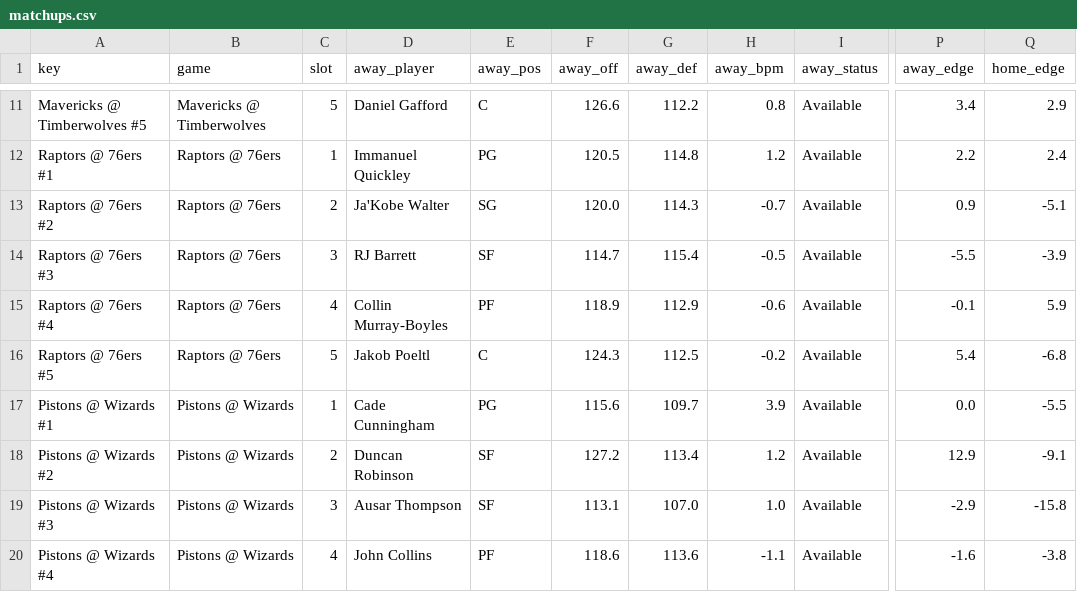
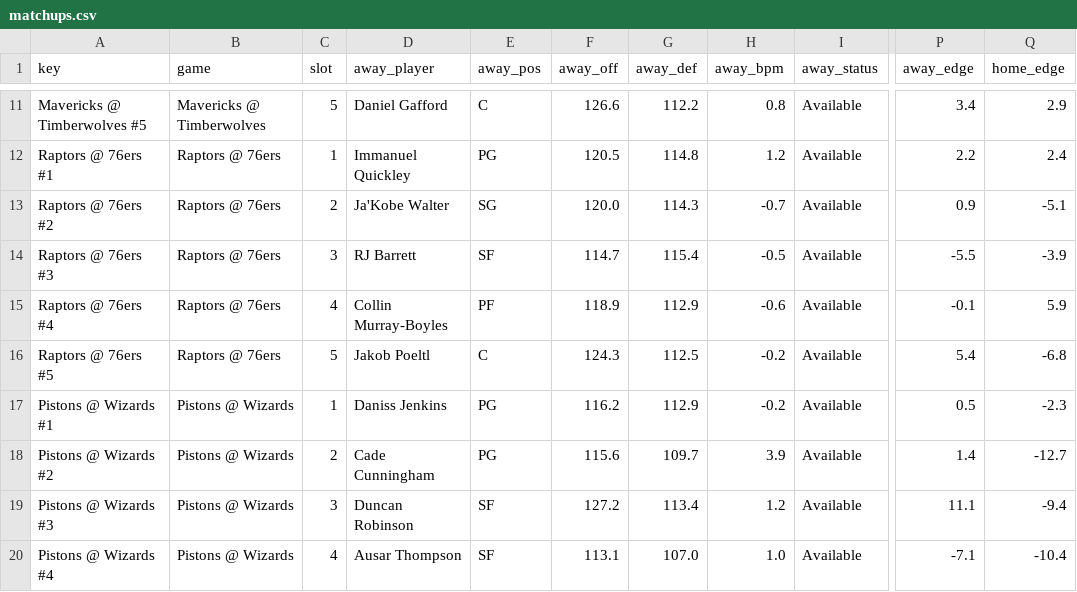
Before and after one commit to andrewkyriacou1993-lang/claudiopunt, a CSV file: data/matchups.csv, drawn as a sheet; only a part is shown, gaps mark what is left out; the diff covers the shown part only; the diff names each change by its address in the sheet, - before the commit and + after, or states it on an @@ line.

```diff
--- a/data/matchups.csv
+++ b/data/matchups.csv
-D17 (away_player): Cade Cunningham
+D17 (away_player): Daniss Jenkins
-F17 (away_off): 115.6
+F17 (away_off): 116.2
-G17 (away_def): 109.7
+G17 (away_def): 112.9
-H17 (away_bpm): 3.9
+H17 (away_bpm): -0.2
-P17 (away_edge): 0.0
+P17 (away_edge): 0.5
-Q17 (home_edge): -5.5
+Q17 (home_edge): -2.3
-D18 (away_player): Duncan Robinson
+D18 (away_player): Cade Cunningham
-E18 (away_pos): SF
+E18 (away_pos): PG
-F18 (away_off): 127.2
+F18 (away_off): 115.6
-G18 (away_def): 113.4
+G18 (away_def): 109.7
-H18 (away_bpm): 1.2
+H18 (away_bpm): 3.9
-P18 (away_edge): 12.9
+P18 (away_edge): 1.4
-Q18 (home_edge): -9.1
+Q18 (home_edge): -12.7
-D19 (away_player): Ausar Thompson
+D19 (away_player): Duncan Robinson
-F19 (away_off): 113.1
+F19 (away_off): 127.2
-G19 (away_def): 107.0
+G19 (away_def): 113.4
-H19 (away_bpm): 1.0
+H19 (away_bpm): 1.2
-P19 (away_edge): -2.9
+P19 (away_edge): 11.1
-Q19 (home_edge): -15.8
+Q19 (home_edge): -9.4
-D20 (away_player): John Collins
+D20 (away_player): Ausar Thompson
-E20 (away_pos): PF
+E20 (away_pos): SF
-F20 (away_off): 118.6
+F20 (away_off): 113.1
-G20 (away_def): 113.6
+G20 (away_def): 107.0
-H20 (away_bpm): -1.1
+H20 (away_bpm): 1.0
-P20 (away_edge): -1.6
+P20 (away_edge): -7.1
-Q20 (home_edge): -3.8
+Q20 (home_edge): -10.4
```
Also changed, not shown: 39 edited cells elsewhere in this file, data/best.csv, data/bets.csv, 11 other files.
